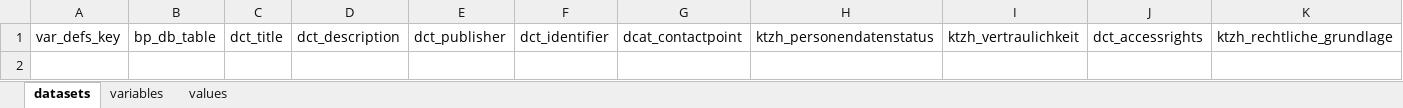
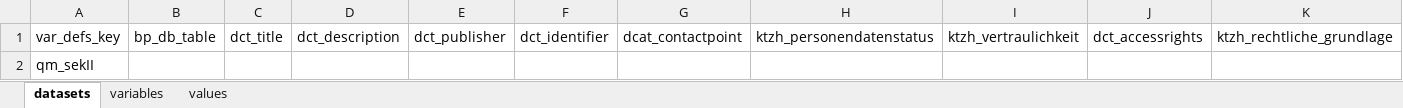
Before and after one commit to bildungsplanungZH/metaSABSEB, an Excel workbook: data/missing_meta/missing_meta.xlsx, sheet datasets, drawn as a sheet; only a part is shown; values as stored, in another font and other column widths than the file's, no borders; rows hold the shown columns only; the diff names each change by its address in the sheet, - before the commit and + after, or states it on an @@ line.

```diff
--- a/data/missing_meta/missing_meta.xlsx (sheet datasets)
+++ b/data/missing_meta/missing_meta.xlsx (sheet datasets)
+row 2: qm_sekII
```
Also changed, not shown: sheet variables, sheet values.
